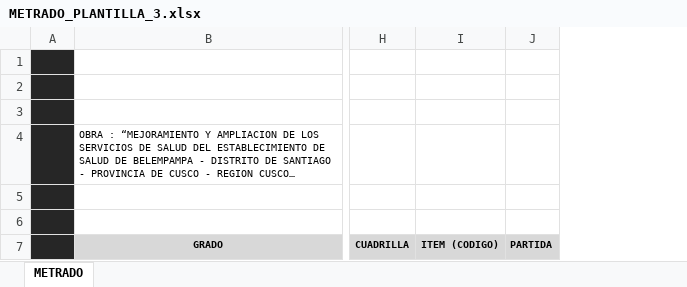
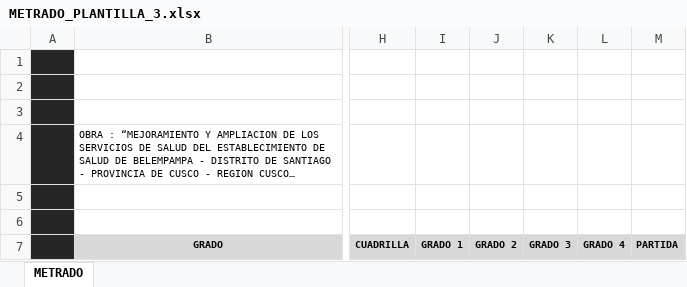
Before and after one commit to JorgeCusco/3_Entregable_web_buscador_de_metrados, an Excel workbook: METRADO_PLANTILLA_3.xlsx, sheet METRADO, drawn as a sheet; only a part is shown, gaps mark what is left out; long unchanged cells end in …; values as stored, in another font and other column widths than the file's, no borders; charts and pictures and table styles not drawn; removed rows and columns are numbered as before the commit, all else as after; the diff names each change by its address in the sheet, - before the commit and + after, or states it on an @@ line.

Commit message:
fix(template): upload updated METRADO_PLANTILLA_3.xlsx

```diff
--- a/METRADO_PLANTILLA_3.xlsx (sheet METRADO)
+++ b/METRADO_PLANTILLA_3.xlsx (sheet METRADO)
-column I, row 7: ITEM (CODIGO)
+column I, row 7: GRADO 1
+column J, row 7: GRADO 2
+column K, row 7: GRADO 3
+column L, row 7: GRADO 4
```
